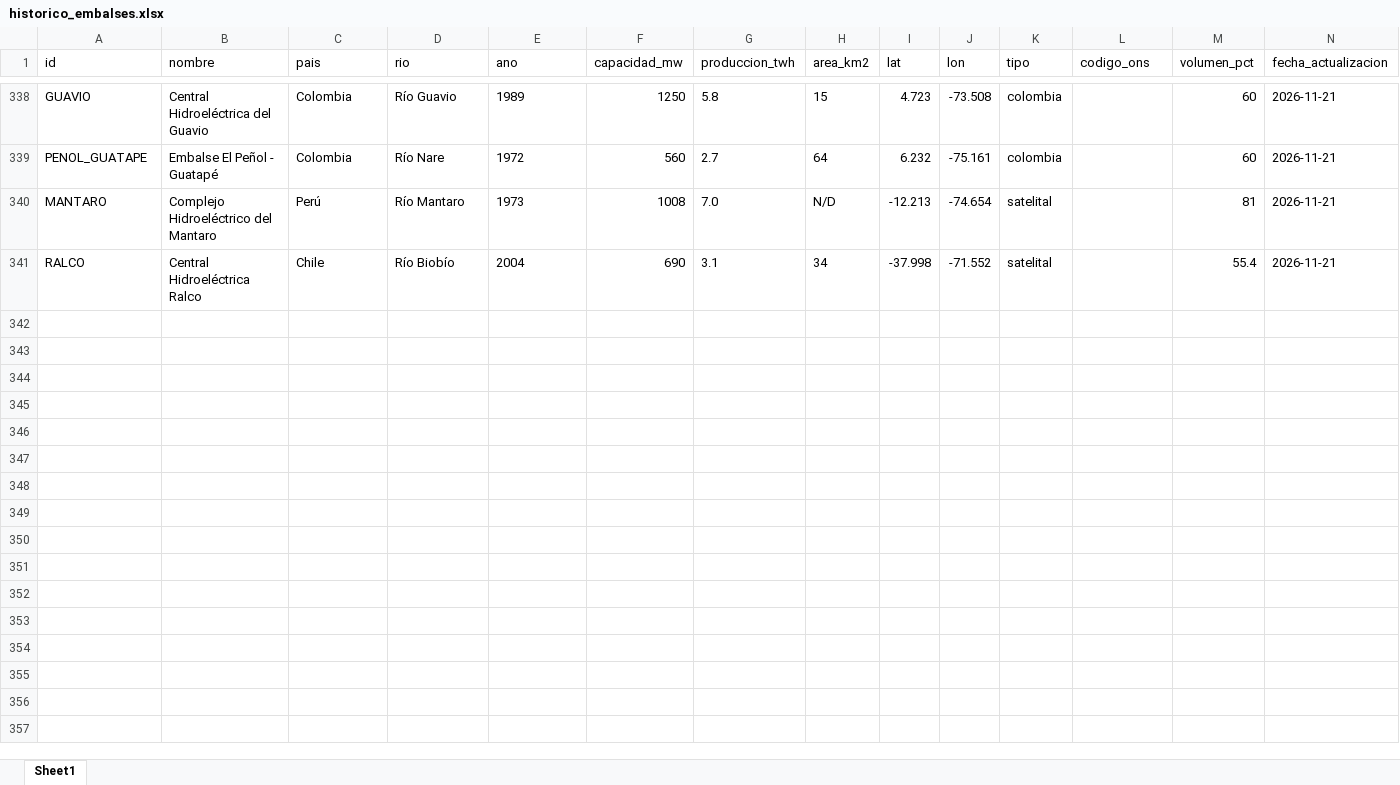
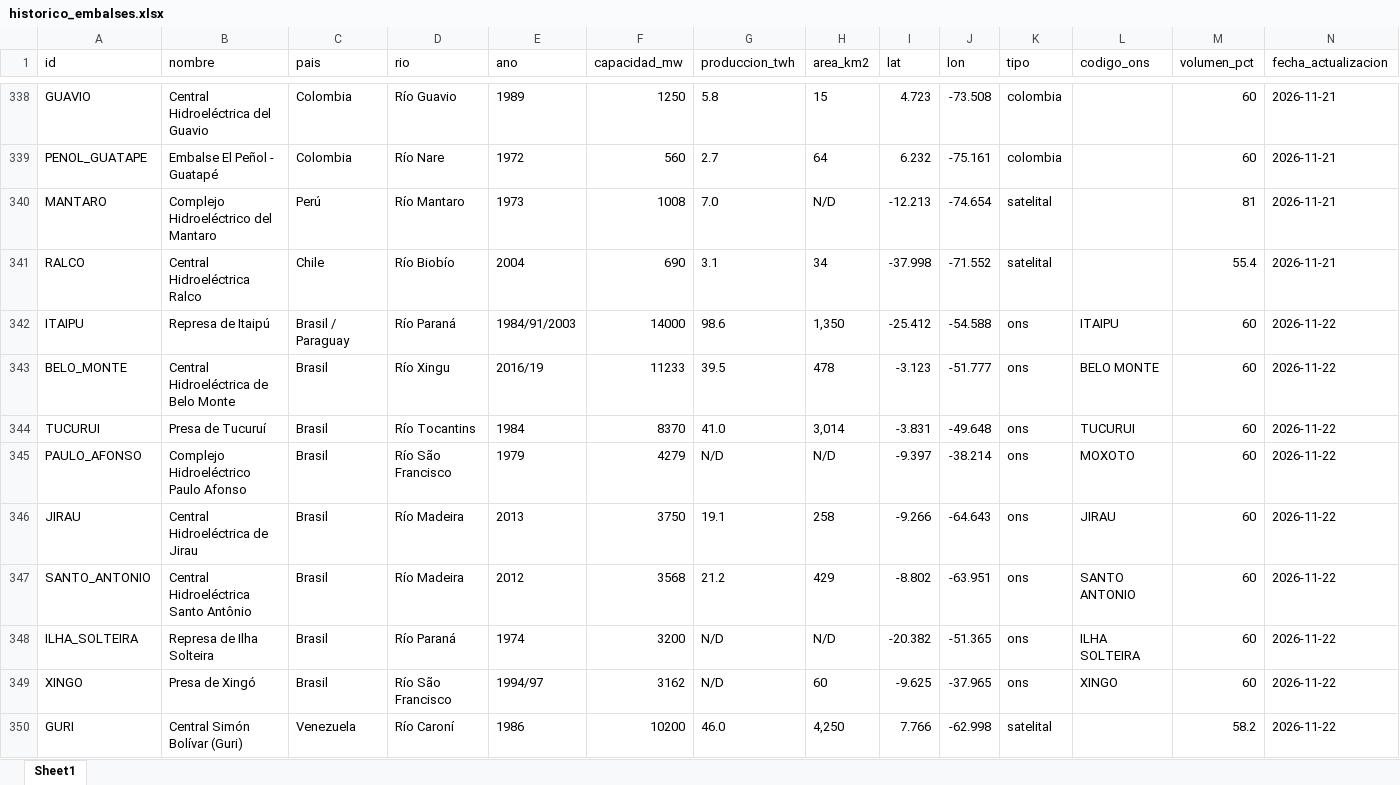
Before and after one commit to battagliam0707-jpg/monitoreo-embalses, an Excel workbook: historico_embalses.xlsx, sheet Sheet1, drawn as a sheet; only a part is shown, gaps mark what is left out; values as stored, in another font and other column widths than the file's, no borders; rows hold the shown columns only; the diff covers the shown part only; the diff names each change by its address in the sheet, - before the commit and + after, or states it on an @@ line.

```diff
--- a/historico_embalses.xlsx (sheet Sheet1)
+++ b/historico_embalses.xlsx (sheet Sheet1)
+row 342: ITAIPU | Represa de Itaipú | Brasil / Paraguay | Río Paraná | 1984/91/2003 | 14000 | 98.6 | 1,350 | -25.412 | -54.588 | ons | ITAIPU | 60 | 2026-11-22
+row 343: BELO_MONTE | Central Hidroeléctrica de Belo Monte | Brasil | Río Xingu | 2016/19 | 11233 | 39.5 | 478 | -3.123 | -51.777 | ons | BELO MONTE | 60 | 2026-11-22
+row 344: TUCURUI | Presa de Tucuruí | Brasil | Río Tocantins | 1984 | 8370 | 41.0 | 3,014 | -3.831 | -49.648 | ons | TUCURUI | 60 | 2026-11-22
+row 345: PAULO_AFONSO | Complejo Hidroeléctrico Paulo Afonso | Brasil | Río São Francisco | 1979 | 4279 | N/D | N/D | -9.397 | -38.214 | ons | MOXOTO | 60 | 2026-11-22
+row 346: JIRAU | Central Hidroeléctrica de Jirau | Brasil | Río Madeira | 2013 | 3750 | 19.1 | 258 | -9.266 | -64.643 | ons | JIRAU | 60 | 2026-11-22
+row 347: SANTO_ANTONIO | Central Hidroeléctrica Santo Antônio | Brasil | Río Madeira | 2012 | 3568 | 21.2 | 429 | -8.802 | -63.951 | ons | SANTO ANTONIO | 60 | 2026-11-22
+row 348: ILHA_SOLTEIRA | Represa de Ilha Solteira | Brasil | Río Paraná | 1974 | 3200 | N/D | N/D | -20.382 | -51.365 | ons | ILHA SOLTEIRA | 60 | 2026-11-22
+row 349: XINGO | Presa de Xingó | Brasil | Río São Francisco | 1994/97 | 3162 | N/D | 60 | -9.625 | -37.965 | ons | XINGO | 60 | 2026-11-22
+row 350: GURI | Central Simón Bolívar (Guri) | Venezuela | Río Caroní | 1986 | 10200 | 46.0 | 4,250 | 7.766 | -62.998 | satelital |  | 58.2 | 2026-11-22
```
Also changed, not shown: 11 added rows elsewhere in this sheet, 2 other files.
